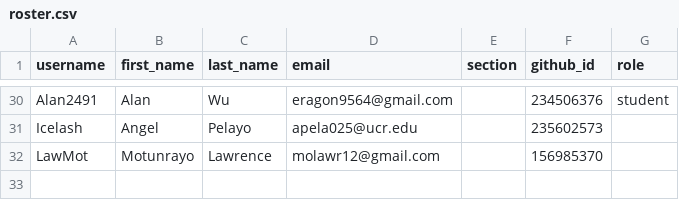
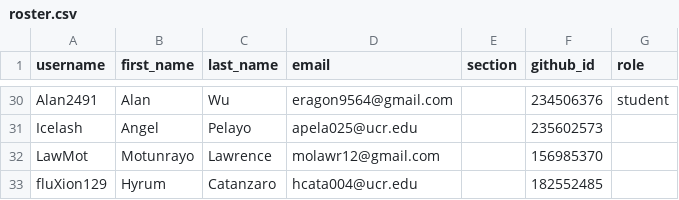
Before and after one commit to UCR-CS152/classroom50, a CSV file: cs152/roster.csv, drawn as a sheet; only a part is shown, gaps mark what is left out; the diff names each change by its address in the sheet, - before the commit and + after, or states it on an @@ line.

Commit message:
[Classroom 50] Add student: cs152/fluXion129

```diff
--- a/cs152/roster.csv
+++ b/cs152/roster.csv
+row 33: fluXion129 | Hyrum | Catanzaro | hcata004@ucr.edu |  | 182552485
```
